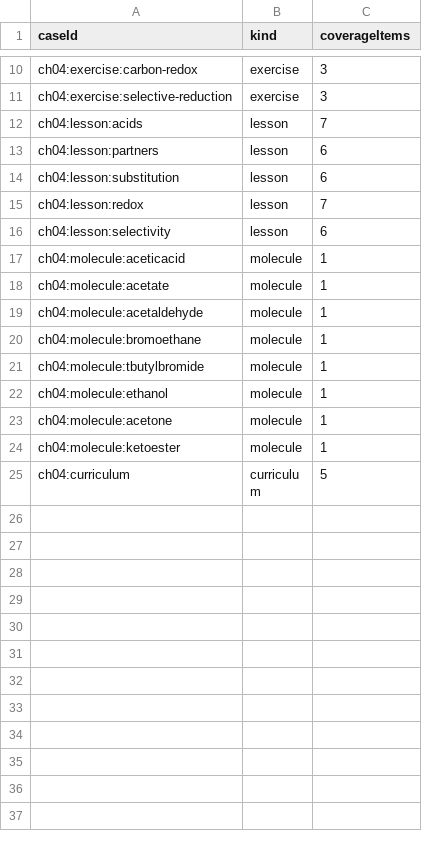
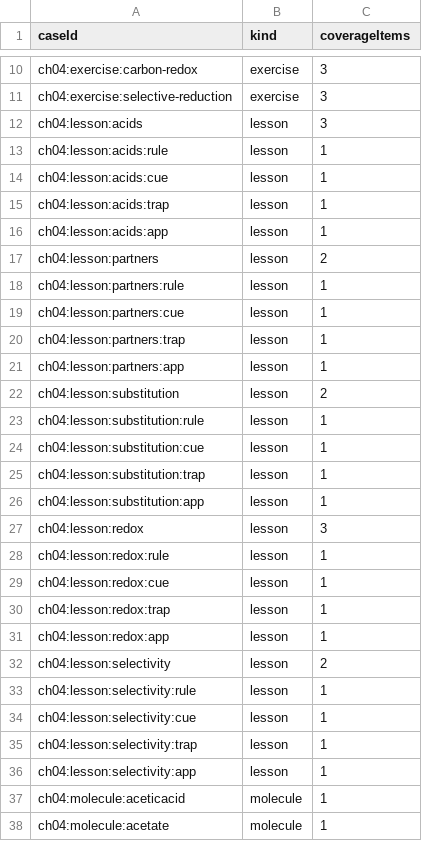
Before and after one commit to lask2026/Orgo-Field-Notes, a CSV file: review/packets/chapter-04/inventory.csv, drawn as a sheet; only a part is shown, gaps mark what is left out; the shorter side is filled out with more unchanged rows.

Commit message:
Restore remix visual card layouts for chapter 4

```diff
--- a/review/packets/chapter-04/inventory.csv
+++ b/review/packets/chapter-04/inventory.csv
@@ -11,7 +11,27 @@ ch04:exercise:carbon-redox,exercise,3
 ch04:exercise:selective-reduction,exercise,3
-ch04:lesson:acids,lesson,7
-ch04:lesson:partners,lesson,6
-ch04:lesson:substitution,lesson,6
-ch04:lesson:redox,lesson,7
-ch04:lesson:selectivity,lesson,6
+ch04:lesson:acids,lesson,3
+ch04:lesson:acids:rule,lesson,1
+ch04:lesson:acids:cue,lesson,1
+ch04:lesson:acids:trap,lesson,1
+ch04:lesson:acids:app,lesson,1
+ch04:lesson:partners,lesson,2
+ch04:lesson:partners:rule,lesson,1
+ch04:lesson:partners:cue,lesson,1
+ch04:lesson:partners:trap,lesson,1
+ch04:lesson:partners:app,lesson,1
+ch04:lesson:substitution,lesson,2
+ch04:lesson:substitution:rule,lesson,1
+ch04:lesson:substitution:cue,lesson,1
+ch04:lesson:substitution:trap,lesson,1
+ch04:lesson:substitution:app,lesson,1
+ch04:lesson:redox,lesson,3
+ch04:lesson:redox:rule,lesson,1
+ch04:lesson:redox:cue,lesson,1
+ch04:lesson:redox:trap,lesson,1
+ch04:lesson:redox:app,lesson,1
+ch04:lesson:selectivity,lesson,2
+ch04:lesson:selectivity:rule,lesson,1
+ch04:lesson:selectivity:cue,lesson,1
+ch04:lesson:selectivity:trap,lesson,1
+ch04:lesson:selectivity:app,lesson,1
 ch04:molecule:aceticacid,molecule,1
```
Also changed, not shown: 21 other files.
